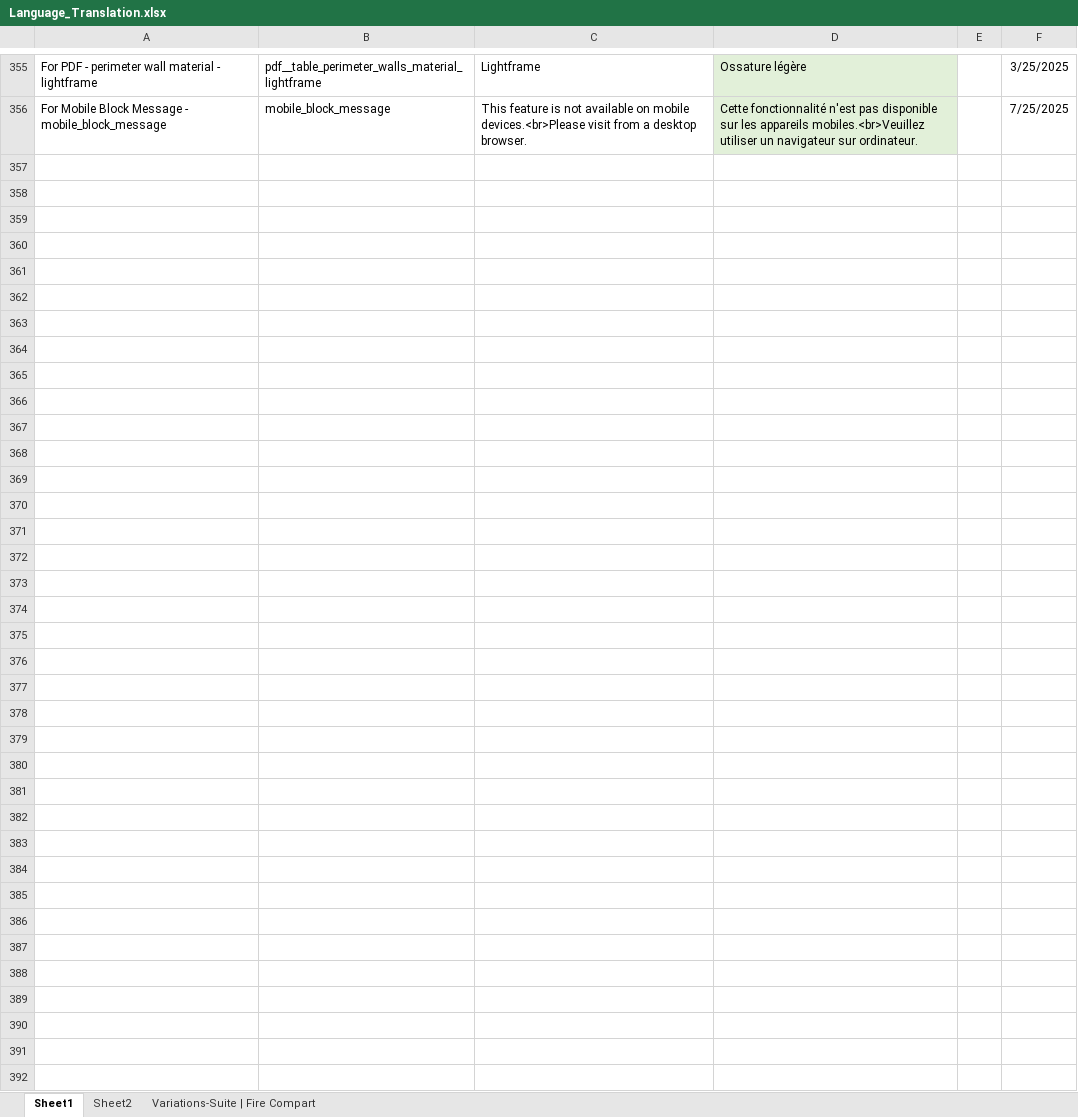
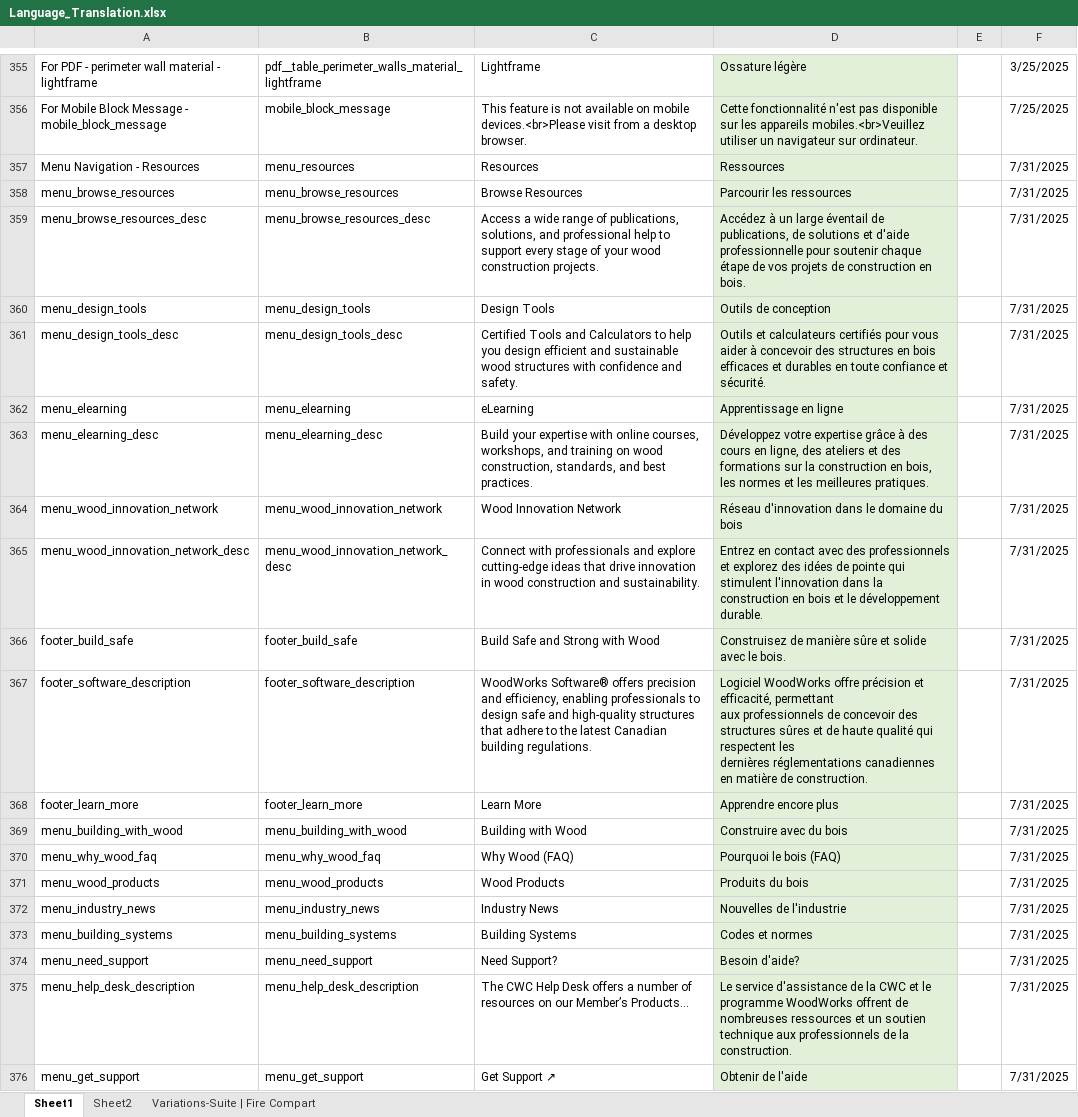
Before and after one commit to MCICAN/EMCT, an Excel workbook: assets/files/Language_Translation.xlsx, sheet Sheet1, drawn as a sheet; only a part is shown, gaps mark what is left out; values as stored, in another font and other column widths than the file's, no borders; ↵ is a line break in a cell; the diff covers the shown part only; the diff names each change by its address in the sheet, - before the commit and + after, or states it on an @@ line.

Commit message:
language implementation on menu, and general fixes

```diff
--- a/assets/files/Language_Translation.xlsx (sheet Sheet1)
+++ b/assets/files/Language_Translation.xlsx (sheet Sheet1)
+row 357: Menu Navigation - Resources | menu_resources | Resources | Ressources |  | 7/31/2025
+row 358: menu_browse_resources | menu_browse_resources | Browse Resources | Parcourir les ressources |  | 7/31/2025
+row 359: menu_browse_resources_desc | menu_browse_resources_desc | Access a wide range of publications, solutions, and professional help to support every stage of your wood construction projects. | Accédez à un large éventail de publications, de solutions et d'aide professionnelle pour soutenir chaque étape de vos projets de construction en bois. |  | 7/31/2025
+row 360: menu_design_tools | menu_design_tools | Design Tools | Outils de conception |  | 7/31/2025
+row 361: menu_design_tools_desc | menu_design_tools_desc | Certified Tools and Calculators to help you design efficient and sustainable wood structures with confidence and safety. | Outils et calculateurs certifiés pour vous aider à concevoir des structures en bois efficaces et durables en toute confiance et sécurité. |  | 7/31/2025
+row 362: menu_elearning | menu_elearning | eLearning | Apprentissage en ligne |  | 7/31/2025
+row 363: menu_elearning_desc | menu_elearning_desc | Build your expertise with online courses, workshops, and training on wood construction, standards, and best practices. | Développez votre expertise grâce à des cours en ligne, des ateliers et des formations sur la construction en bois, les normes et les meilleures pratiques. |  | 7/31/2025
+row 364: menu_wood_innovation_network | menu_wood_innovation_network | Wood Innovation Network | Réseau d'innovation dans le domaine du bois |  | 7/31/2025
+row 365: menu_wood_innovation_network_desc | menu_wood_innovation_network_desc | Connect with professionals and explore cutting-edge ideas that drive innovation in wood construction and sustainability. | Entrez en contact avec des professionnels et explorez des idées de pointe qui stimulent l'innovation dans la construction en bois et le développement durable. |  | 7/31/2025
+row 366: footer_build_safe | footer_build_safe | Build Safe and Strong with Wood | Construisez de manière sûre et solide avec le bois. |  | 7/31/2025
+row 367: footer_software_description | footer_software_description | WoodWorks Software® offers precision and efficiency, enabling professionals to design safe and high-quality structures that adhere to the latest Canadian building regulations. | Logiciel WoodWorks offre précision et efficacité, permettant ↵ aux professionnels de concevoir des structures sûres et de haute qualité qui respectent les ↵ dernières réglementations canadiennes en matière de construction. |  | 7/31/2025
+row 368: footer_learn_more | footer_learn_more | Learn More | Apprendre encore plus |  | 7/31/2025
+row 369: menu_building_with_wood | menu_building_with_wood | Building with Wood | Construire avec du bois |  | 7/31/2025
+row 370: menu_why_wood_faq | menu_why_wood_faq | Why Wood (FAQ) | Pourquoi le bois (FAQ) |  | 7/31/2025
+row 371: menu_wood_products | menu_wood_products | Wood Products | Produits du bois |  | 7/31/2025
+row 372: menu_industry_news | menu_industry_news | Industry News | Nouvelles de l'industrie |  | 7/31/2025
+row 373: menu_building_systems | menu_building_systems | Building Systems | Codes et normes |  | 7/31/2025
+row 374: menu_need_support | menu_need_support | Need Support? | Besoin d'aide? |  | 7/31/2025
+row 375: menu_help_desk_description | menu_help_desk_description | The CWC Help Desk offers a number of resources on our Member’s Products... | Le service d'assistance de la CWC et le programme WoodWorks offrent de nombreuses ressources et un soutien technique aux professionnels de la construction. |  | 7/31/2025
+row 376: menu_get_support | menu_get_support | Get Support ↗ | Obtenir de l'aide |  | 7/31/2025
```
Also changed, not shown: 28 added rows elsewhere in this sheet, 4 other files.
